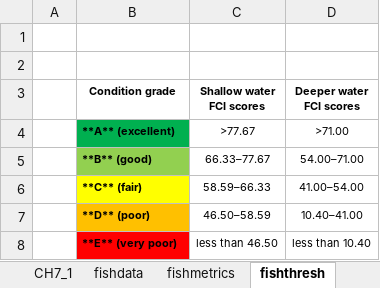
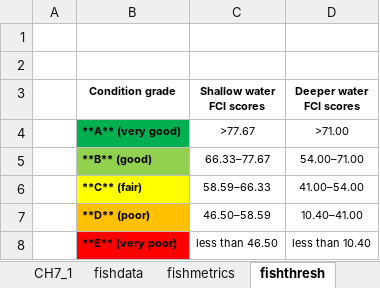
Before and after one commit to AquaticEcoDynamics/peel-book, an Excel workbook: tables/peel_tables_fish.xlsx, sheet fishthresh, drawn as a sheet; values as stored, in another font and other column widths than the file's, no borders; the diff names each change by its address in the sheet, - before the commit and + after, or states it on an @@ line.

```diff
--- a/tables/peel_tables_fish.xlsx (sheet fishthresh)
+++ b/tables/peel_tables_fish.xlsx (sheet fishthresh)
-B4 (Condition grade): **A** (excellent)
+B4 (Condition grade): **A** (very good)
```
Also changed, not shown: 28 other files.
